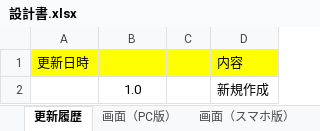
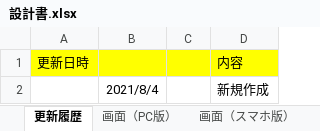
Before and after one commit to VBbeat/homePage, an Excel workbook: otherPage/ReversiblePuzzle/設計書.xlsx, sheet 更新履歴, drawn as a sheet; values as stored, in another font and other column widths than the file's, no borders; the diff names each change by its address in the sheet, - before the commit and + after, or states it on an @@ line.

```diff
--- a/otherPage/ReversiblePuzzle/設計書.xlsx (sheet 更新履歴)
+++ b/otherPage/ReversiblePuzzle/設計書.xlsx (sheet 更新履歴)
-B2: 1.0
+B2: 2021/8/4
```
Also changed, not shown: sheet 基本設計（javascript）, sheet 画面（PC版）, 3 other files.
